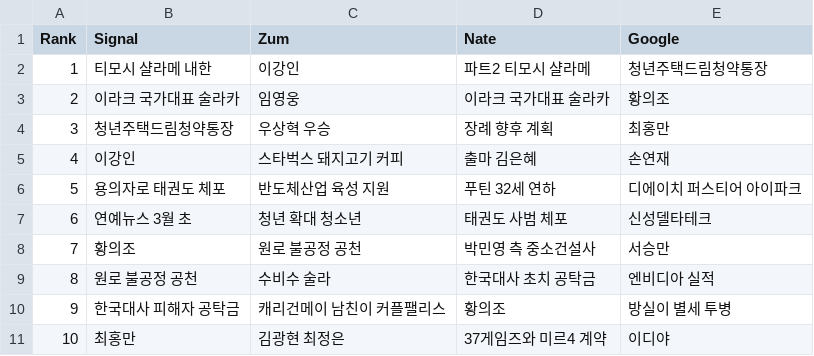
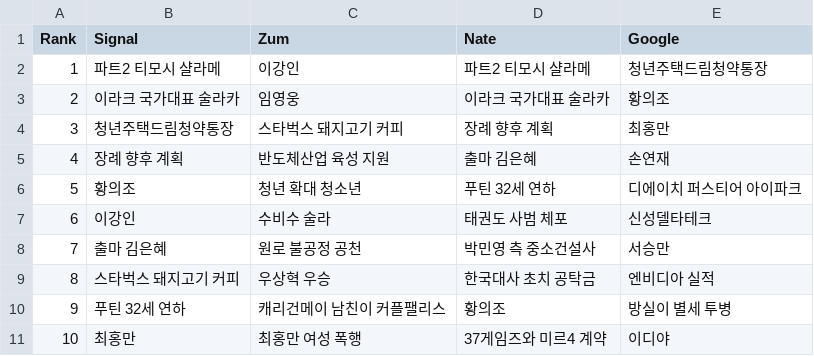
Before and after one commit to TrackerIssues/0301_TeleCollectData, a CSV file: dfMsg.csv, drawn as a sheet.

```diff
--- a/dfMsg.csv
+++ b/dfMsg.csv
@@ -1,11 +1,11 @@
 Rank,Signal,Zum,Nate,Google
-1,티모시 샬라메 내한,이강인,파트2 티모시 샬라메,청년주택드림청약통장
+1,파트2 티모시 샬라메,이강인,파트2 티모시 샬라메,청년주택드림청약통장
 2,이라크 국가대표 술라카,임영웅,이라크 국가대표 술라카,황의조
-3,청년주택드림청약통장,우상혁 우승,장례 향후 계획,최홍만
-4,이강인,스타벅스 돼지고기 커피,출마 김은혜,손연재
-5,용의자로 태권도 체포,반도체산업 육성 지원,푸틴 32세 연하,디에이치 퍼스티어 아이파크
-6,연예뉴스 3월 초,청년 확대 청소년,태권도 사범 체포,신성델타테크
-7,황의조,원로 불공정 공천,박민영 측 중소건설사,서승만
-8,원로 불공정 공천,수비수 술라,한국대사 초치 공탁금,엔비디아 실적
-9,한국대사 피해자 공탁금,캐리건메이 남친이 커플팰리스,황의조,방실이 별세 투병
-10,최홍만,김광현 최정은,37게임즈와 미르4 계약,이디야
+3,청년주택드림청약통장,스타벅스 돼지고기 커피,장례 향후 계획,최홍만
+4,장례 향후 계획,반도체산업 육성 지원,출마 김은혜,손연재
+5,황의조,청년 확대 청소년,푸틴 32세 연하,디에이치 퍼스티어 아이파크
+6,이강인,수비수 술라,태권도 사범 체포,신성델타테크
+7,출마 김은혜,원로 불공정 공천,박민영 측 중소건설사,서승만
+8,스타벅스 돼지고기 커피,우상혁 우승,한국대사 초치 공탁금,엔비디아 실적
+9,푸틴 32세 연하,캐리건메이 남친이 커플팰리스,황의조,방실이 별세 투병
+10,최홍만,최홍만 여성 폭행,37게임즈와 미르4 계약,이디야
```
Also changed, not shown: dfKeyWord.csv.
